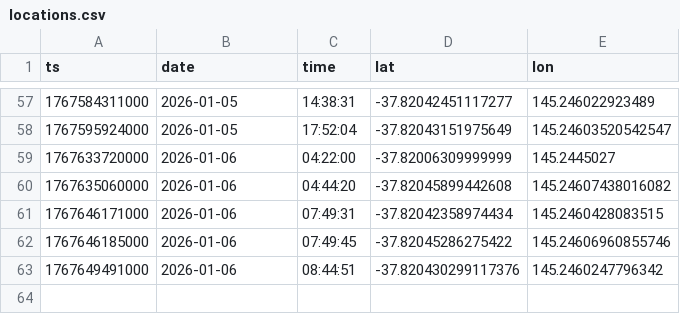
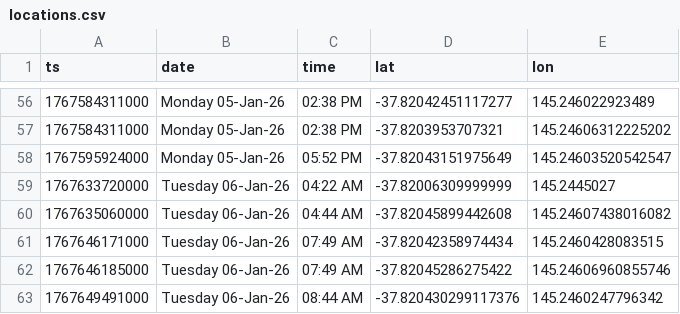
Before and after one commit to roadbusta/garfield, a CSV file: app/locations.csv, drawn as a sheet; only a part is shown, gaps mark what is left out; the diff covers the shown part only.

```diff
--- a/app/locations.csv
+++ b/app/locations.csv
@@ -57,7 +56,8 @@ ts,date,time,lat,lon
-1767584311000,2026-01-05,14:38:31,-37.82042451117277,145.246022923489
-1767595924000,2026-01-05,17:52:04,-37.82043151975649,145.24603520542547
-1767633720000,2026-01-06,04:22:00,-37.82006309999999,145.2445027
-1767635060000,2026-01-06,04:44:20,-37.82045899442608,145.24607438016082
-1767646171000,2026-01-06,07:49:31,-37.82042358974434,145.2460428083515
-1767646185000,2026-01-06,07:49:45,-37.82045286275422,145.24606960855746
-1767649491000,2026-01-06,08:44:51,-37.820430299117376,145.2460247796342
+1767584311000,Monday 05-Jan-26,02:38 PM,-37.82042451117277,145.246022923489
+1767584311000,Monday 05-Jan-26,02:38 PM,-37.8203953707321,145.24606312225202
+1767595924000,Monday 05-Jan-26,05:52 PM,-37.82043151975649,145.24603520542547
+1767633720000,Tuesday 06-Jan-26,04:22 AM,-37.82006309999999,145.2445027
+1767635060000,Tuesday 06-Jan-26,04:44 AM,-37.82045899442608,145.24607438016082
+1767646171000,Tuesday 06-Jan-26,07:49 AM,-37.82042358974434,145.2460428083515
+1767646185000,Tuesday 06-Jan-26,07:49 AM,-37.82045286275422,145.24606960855746
+1767649491000,Tuesday 06-Jan-26,08:44 AM,-37.820430299117376,145.2460247796342
```
Also changed, not shown: 5 added rows, 6 removed rows and 98 edited cells elsewhere in this file, data/cleaned/locations.csv, 2 other files.
